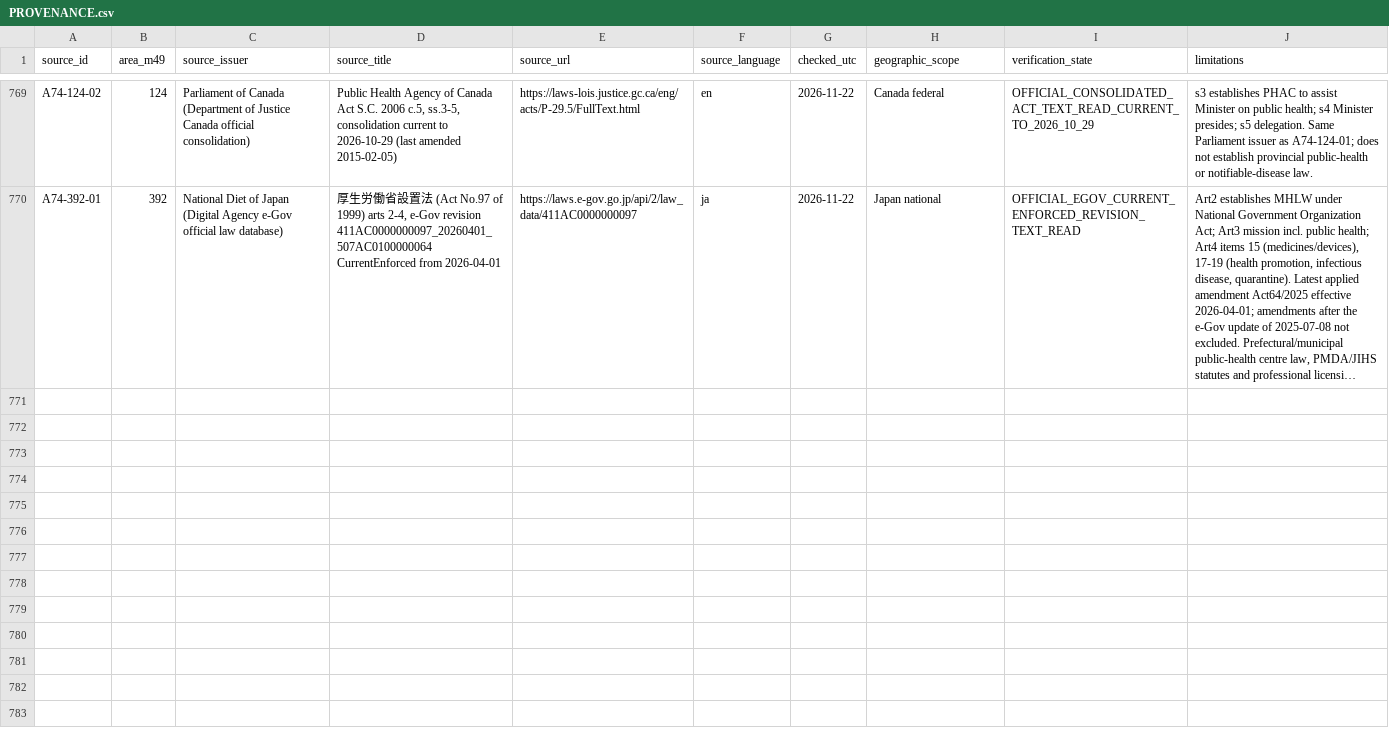
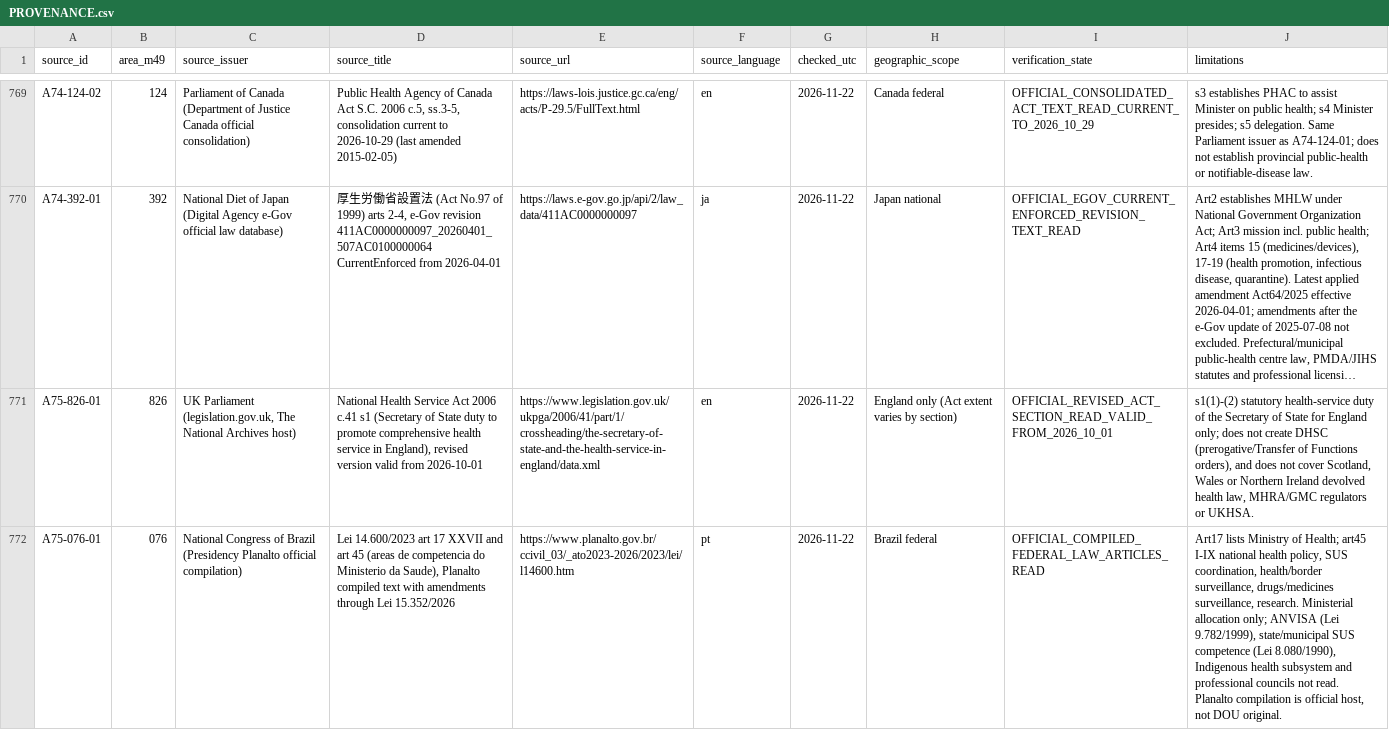
Before and after one commit to PortalHunter/Ethnicy-Based-Optimal-Weight, a CSV file: docs/atlas/handoffs/team-a/PROVENANCE.csv, drawn as a sheet; only a part is shown, gaps mark what is left out; long unchanged cells end in …; the diff covers the shown part only; the diff names each change by its address in the sheet, - before the commit and + after, or states it on an @@ line.

Commit message:
Atlas A75 targeted official-consolidation retrieval: +11 narrow legal dims (703/826/076/484/372)
Validation: validate.py PASS (248 rows, 773 provenance); unittest 10 OK. Structural only.

```diff
--- a/docs/atlas/handoffs/team-a/PROVENANCE.csv
+++ b/docs/atlas/handoffs/team-a/PROVENANCE.csv
+row 771: A75-826-01 | 826 | UK Parliament (legislation.gov.uk, The National Archives host) | National Health Service Act 2006 c.41 s1 (Secretary of State duty to promote comprehensive health service in England), revised version valid from 2026-10-01 | https://www.legislation.gov.uk/ukpga/2006/41/part/1/crossheading/the-secretary-of-state-and-the-health-service-in-england/data.xml | en | 2026-11-22 | England only (Act extent varies by section) | OFFICIAL_REVISED_ACT_SECTION_READ_VALID_FROM_2026_10_01 | s1(1)-(2) statutory health-service duty of the Secretary of State for England only; does not create DHSC (prerogative/Transfer of Functions orders), and does not cover Scotland, Wales or Northern Ireland devolved health law, MHRA/GMC regulators or UKHSA.
+row 772: A75-076-01 | 076 | National Congress of Brazil (Presidency Planalto official compilation) | Lei 14.600/2023 art 17 XXVII and art 45 (areas de competencia do Ministerio da Saude), Planalto compiled text with amendments through Lei 15.352/2026 | https://www.planalto.gov.br/ccivil_03/_ato2023-2026/2023/lei/l14600.htm | pt | 2026-11-22 | Brazil federal | OFFICIAL_COMPILED_FEDERAL_LAW_ARTICLES_READ | Art17 lists Ministry of Health; art45 I-IX national health policy, SUS coordination, health/border surveillance, drugs/medicines surveillance, research. Ministerial allocation only; ANVISA (Lei 9.782/1999), state/municipal SUS competence (Lei 8.080/1990), Indigenous health subsystem and professional councils not read. Planalto compilation is official host, not DOU original.
```
Also changed, not shown: 2 added rows elsewhere in this file, docs/atlas/handoffs/team-a/PRIORITIZED_BACKLOG_20261107.csv, docs/atlas/handoffs/team-a/RECONCILED_INVENTORY_20261107.csv, 4 other files.
